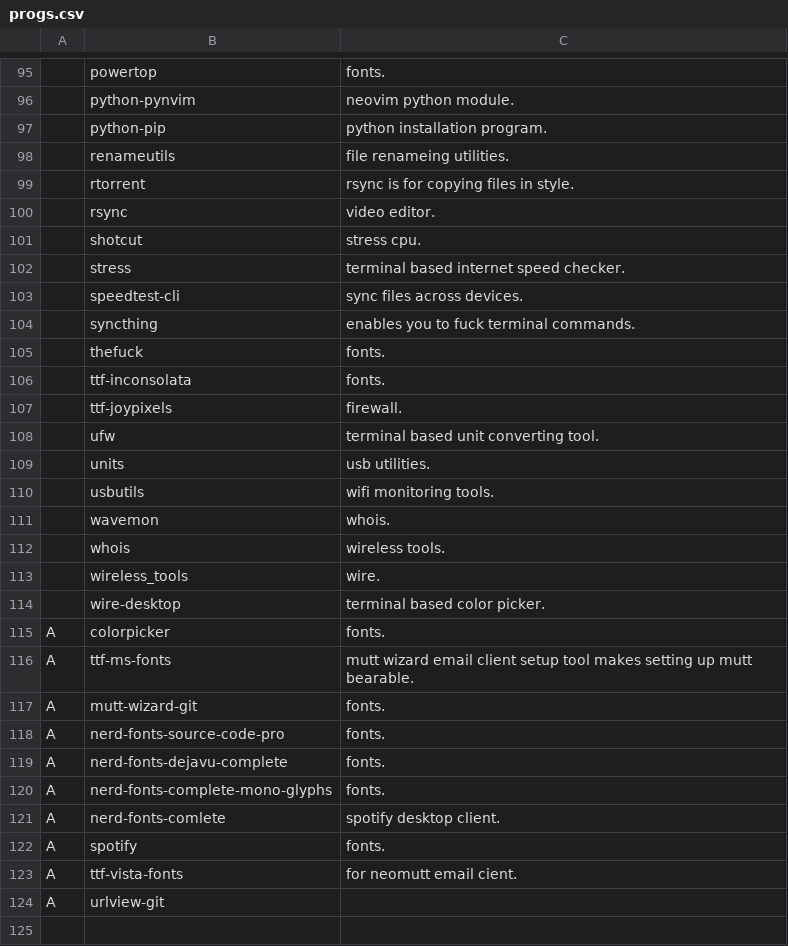
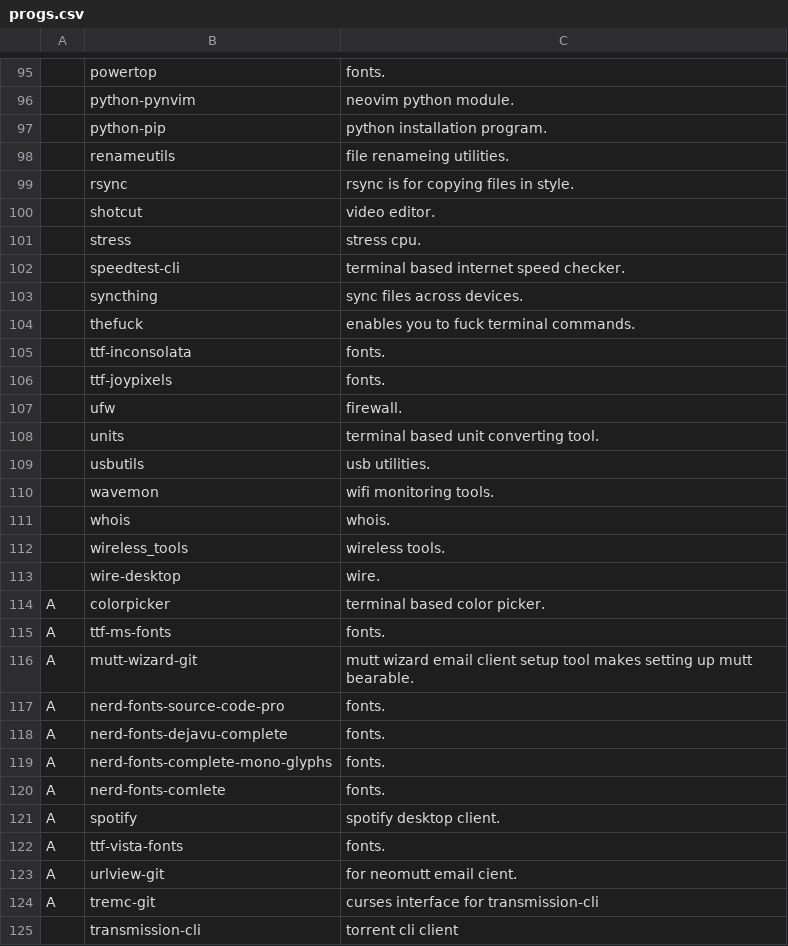
Before and after one commit to NicholasasaurusRex/NARBS, a CSV file: progs.csv, drawn as a sheet; only a part is shown, gaps mark what is left out; removed rows and columns are numbered as before the commit, all else as after; the diff names each change by its address in the sheet, - before the commit and + after, or states it on an @@ line.

Commit message:
added tremc-git and transmission-cli

```diff
--- a/progs.csv
+++ b/progs.csv
-row 99:  | rtorrent | rsync is for copying files in style.
-C99: video editor.
+C99: rsync is for copying files in style.
-C100: stress cpu.
+C100: video editor.
-C101: terminal based internet speed checker.
+C101: stress cpu.
-C102: sync files across devices.
+C102: terminal based internet speed checker.
-C103: enables you to fuck terminal commands.
+C103: sync files across devices.
-C104: fonts.
+C104: enables you to fuck terminal commands.
-C106: firewall.
+C106: fonts.
-C107: terminal based unit converting tool.
+C107: firewall.
-C108: usb utilities.
+C108: terminal based unit converting tool.
-C109: wifi monitoring tools.
+C109: usb utilities.
-C110: whois.
+C110: wifi monitoring tools.
-C111: wireless tools.
+C111: whois.
-C112: wire.
+C112: wireless tools.
-C113: terminal based color picker.
+C113: wire.
-C114: fonts.
+C114: terminal based color picker.
-C115: mutt wizard email client setup tool makes setting up mutt bearable.
+C115: fonts.
-C116: fonts.
+C116: mutt wizard email client setup tool makes setting up mutt bearable.
-C120: spotify desktop client.
+C120: fonts.
-C121: fonts.
+C121: spotify desktop client.
-C122: for neomutt email cient.
+C122: fonts.
-C123: (empty)
+C123: for neomutt email cient.
+row 124: A | tremc-git | curses interface for transmission-cli
+row 125:  | transmission-cli | torrent cli client
```
